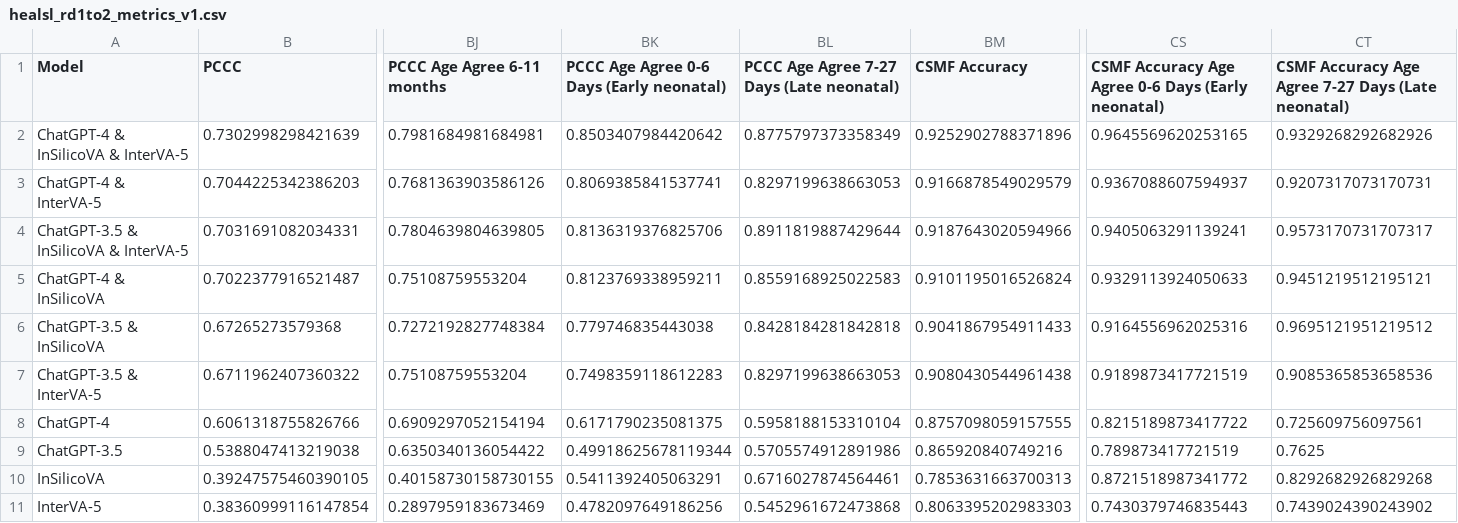
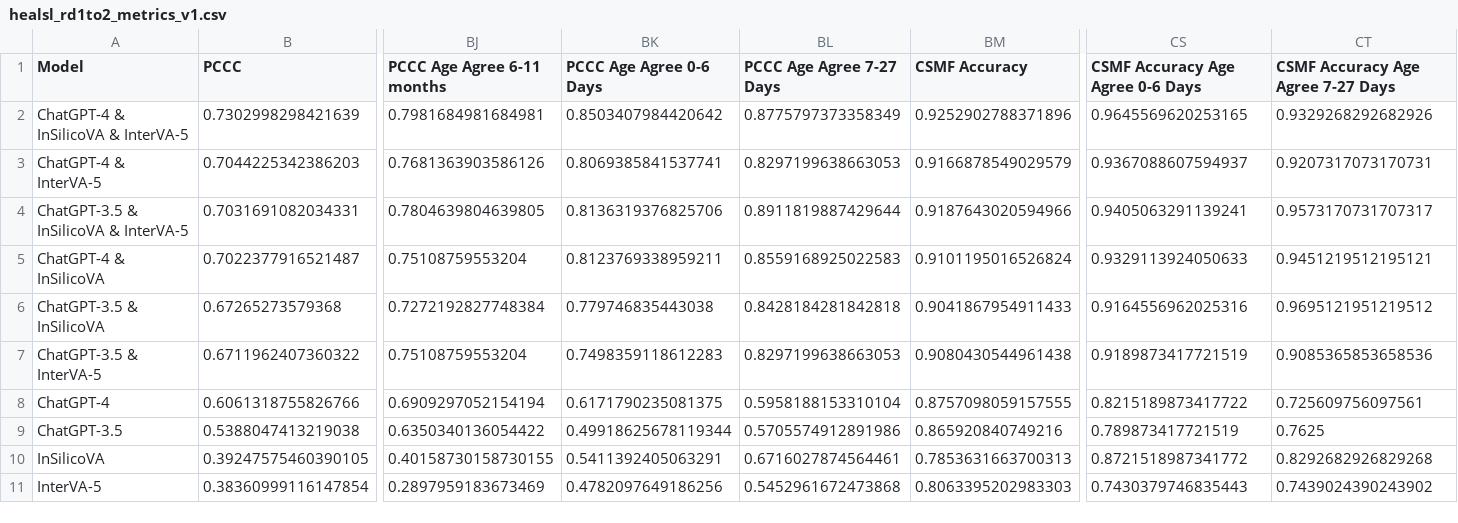
Before and after one commit to cghr-toronto/wen-et-al-2025-cava, a CSV file: data/healsl_rd1to2_metrics_v1.csv, drawn as a sheet; only a part is shown, gaps mark what is left out; the diff names each change by its address in the sheet, - before the commit and + after, or states it on an @@ line.

```diff
--- a/data/healsl_rd1to2_metrics_v1.csv
+++ b/data/healsl_rd1to2_metrics_v1.csv
-BK1: PCCC Age Agree 0-6 Days (Early neonatal)
+BK1: PCCC Age Agree 0-6 Days
-BL1: PCCC Age Agree 7-27 Days (Late neonatal)
+BL1: PCCC Age Agree 7-27 Days
-CS1: CSMF Accuracy Age Agree 0-6 Days (Early neonatal)
+CS1: CSMF Accuracy Age Agree 0-6 Days
-CT1: CSMF Accuracy Age Agree 7-27 Days (Late neonatal)
+CT1: CSMF Accuracy Age Agree 7-27 Days
```
Also changed, not shown: 6 other files.
